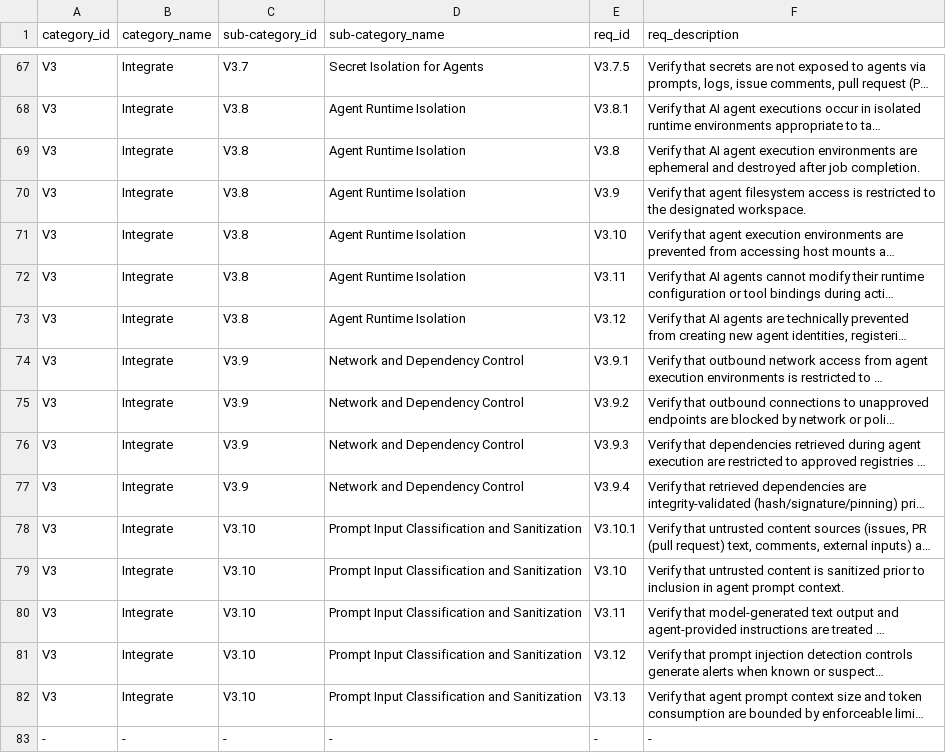
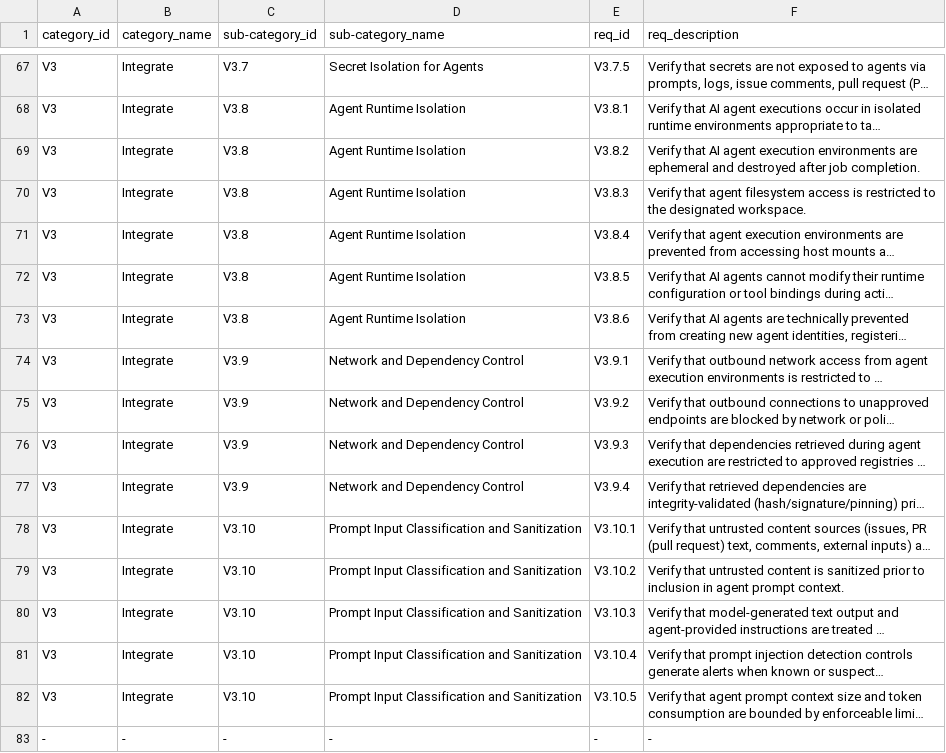
Before and after one commit to OWASP/www-project-spvs, a CSV file: 1.5/OWASP_SPVS_1.5-AI_-en_Requirements.csv, drawn as a sheet; only a part is shown, gaps mark what is left out; long unchanged cells end in …; the diff names each change by its address in the sheet, - before the commit and + after, or states it on an @@ line.

Commit message:
Fix numbering gap

```diff
--- a/1.5/OWASP_SPVS_1.5-AI_-en_Requirements.csv
+++ b/1.5/OWASP_SPVS_1.5-AI_-en_Requirements.csv
-E69 (req_id): V3.8
+E69 (req_id): V3.8.2
-E70 (req_id): V3.9
+E70 (req_id): V3.8.3
-E71 (req_id): V3.10
+E71 (req_id): V3.8.4
-E72 (req_id): V3.11
+E72 (req_id): V3.8.5
-E73 (req_id): V3.12
+E73 (req_id): V3.8.6
-E79 (req_id): V3.10
+E79 (req_id): V3.10.2
-E80 (req_id): V3.11
+E80 (req_id): V3.10.3
-E81 (req_id): V3.12
+E81 (req_id): V3.10.4
-E82 (req_id): V3.13
+E82 (req_id): V3.10.5
```
